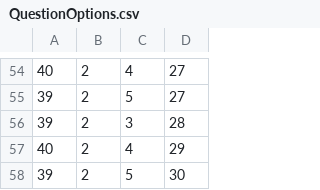
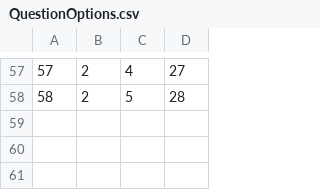
Before and after one commit to EyeSeeTea/pictureapp, a CSV file: app/src/myanmar/assets/QuestionOptions.csv, drawn as a sheet; only a part is shown, gaps mark what is left out; the diff covers the shown part only.

```diff
--- a/app/src/myanmar/assets/QuestionOptions.csv
+++ b/app/src/myanmar/assets/QuestionOptions.csv
@@ -54,5 +57,2 @@
-40;2;4;27;
-39;2;5;27;
-39;2;3;28;
-40;2;4;29;
-39;2;5;30;
+57;2;4;27;
+58;2;5;28;
```
Also changed, not shown: 7 added rows, 4 removed rows and 59 edited cells elsewhere in this file, 3 other files.
